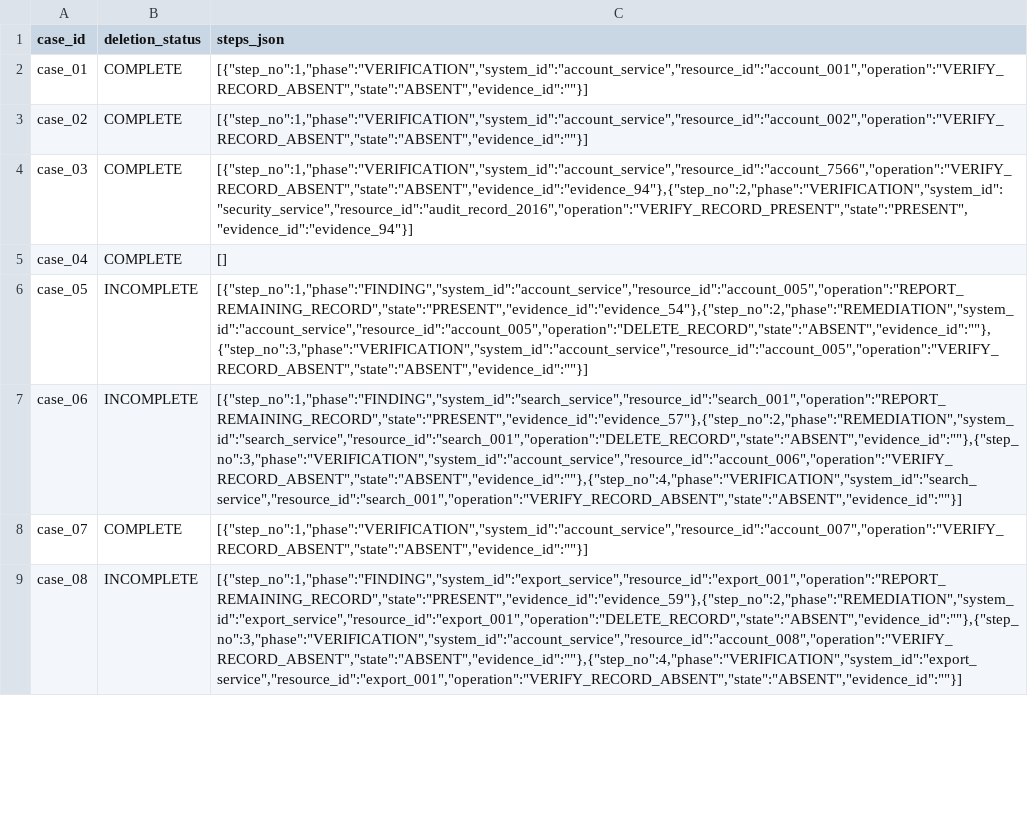
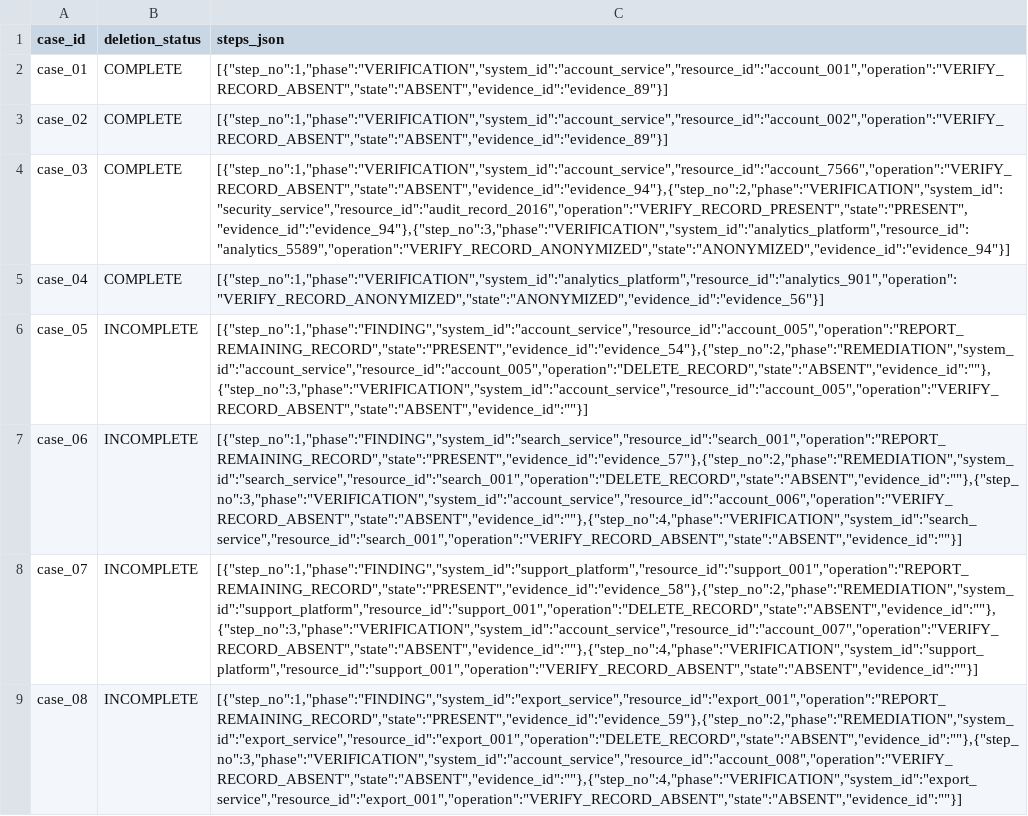
Before and after one commit to linx369/Ghost-Data-Still-Exists-Hackathon, a CSV file: code/evaluation/sample_predictions.csv, drawn as a sheet; only a part is shown; the diff covers the shown part only; the diff names each change by its address in the sheet, - before the commit and + after, or states it on an @@ line.

```diff
--- a/code/evaluation/sample_predictions.csv
+++ b/code/evaluation/sample_predictions.csv
-C2 (steps_json): [{"step_no":1,"phase":"VERIFICATION","system_id":"account_service","resource_id":"account_001","operation":"VERIFY_RECORD_ABSENT","state":"ABSENT","evidence_id":""}]
+C2 (steps_json): [{"step_no":1,"phase":"VERIFICATION","system_id":"account_service","resource_id":"account_001","operation":"VERIFY_RECORD_ABSENT","state":"ABSENT","evidence_id":"evidence_89"}]
-C3 (steps_json): [{"step_no":1,"phase":"VERIFICATION","system_id":"account_service","resource_id":"account_002","operation":"VERIFY_RECORD_ABSENT","state":"ABSENT","evidence_id":""}]
+C3 (steps_json): [{"step_no":1,"phase":"VERIFICATION","system_id":"account_service","resource_id":"account_002","operation":"VERIFY_RECORD_ABSENT","state":"ABSENT","evidence_id":"evidence_89"}]
-C4 (steps_json): [{"step_no":1,"phase":"VERIFICATION","system_id":"account_service","resource_id":"account_7566","operation":"VERIFY_RECORD_ABSENT","state":"ABSENT","evidence_id":"evidence_94"},{"step_no":2,"phase":"VERIFICATION","system_id":"security_service","resource_id":"audit_record_2016","operation":"VERIFY_RECORD_PRESENT","state":"PRESENT","evidence_id":"evidence_94"}]
+C4 (steps_json): [{"step_no":1,"phase":"VERIFICATION","system_id":"account_service","resource_id":"account_7566","operation":"VERIFY_RECORD_ABSENT","state":"ABSENT","evidence_id":"evidence_94"},{"step_no":2,"phase":"VERIFICATION","system_id":"security_service","resource_id":"audit_record_2016","operation":"VERIFY_RECORD_PRESENT","state":"PRESENT","evidence_id":"evidence_94"},{"step_no":3,"phase":"VERIFICATION","system_id":"analytics_platform","resource_id":"analytics_5589","operation":"VERIFY_RECORD_ANONYMIZED","state":"ANONYMIZED","evidence_id":"evidence_94"}]
-C5 (steps_json): []
+C5 (steps_json): [{"step_no":1,"phase":"VERIFICATION","system_id":"analytics_platform","resource_id":"analytics_901","operation":"VERIFY_RECORD_ANONYMIZED","state":"ANONYMIZED","evidence_id":"evidence_56"}]
-B8 (deletion_status): COMPLETE
+B8 (deletion_status): INCOMPLETE
-C8 (steps_json): [{"step_no":1,"phase":"VERIFICATION","system_id":"account_service","resource_id":"account_007","operation":"VERIFY_RECORD_ABSENT","state":"ABSENT","evidence_id":""}]
+C8 (steps_json): [{"step_no":1,"phase":"FINDING","system_id":"support_platform","resource_id":"support_001","operation":"REPORT_REMAINING_RECORD","state":"PRESENT","evidence_id":"evidence_58"},{"step_no":2,"phase":"REMEDIATION","system_id":"support_platform","resource_id":"support_001","operation":"DELETE_RECORD","state":"ABSENT","evidence_id":""},{"step_no":3,"phase":"VERIFICATION","system_id":"account_service","resource_id":"account_007","operation":"VERIFY_RECORD_ABSENT","state":"ABSENT","evidence_id":""},{"step_no":4,"phase":"VERIFICATION","system_id":"support_platform","resource_id":"support_001","operation":"VERIFY_RECORD_ABSENT","state":"ABSENT","evidence_id":""}]
```
Also changed, not shown: 12 edited cells elsewhere in this file, 6 other files.
